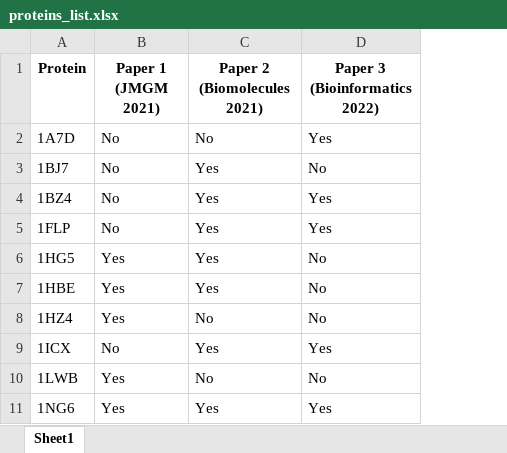
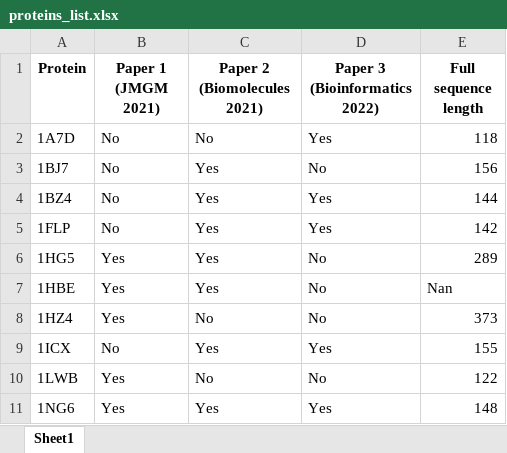
Before and after one commit to parsa1601/cryotopo-ml, an Excel workbook: artifacts/proteins_list.xlsx, sheet Sheet1, drawn as a sheet; only a part is shown; values as stored, in another font and other column widths than the file's, no borders; the diff names each change by its address in the sheet, - before the commit and + after, or states it on an @@ line.

Commit message:
feat: add protein length retrieval script and data file

```diff
--- a/artifacts/proteins_list.xlsx (sheet Sheet1)
+++ b/artifacts/proteins_list.xlsx (sheet Sheet1)
+column E (Full sequence length), rows 2-11: 118 | 156 | 144 | 142 | 289 | Nan | 373 | 155 | 122 | 148
```
Also changed, not shown: 2 other files.
